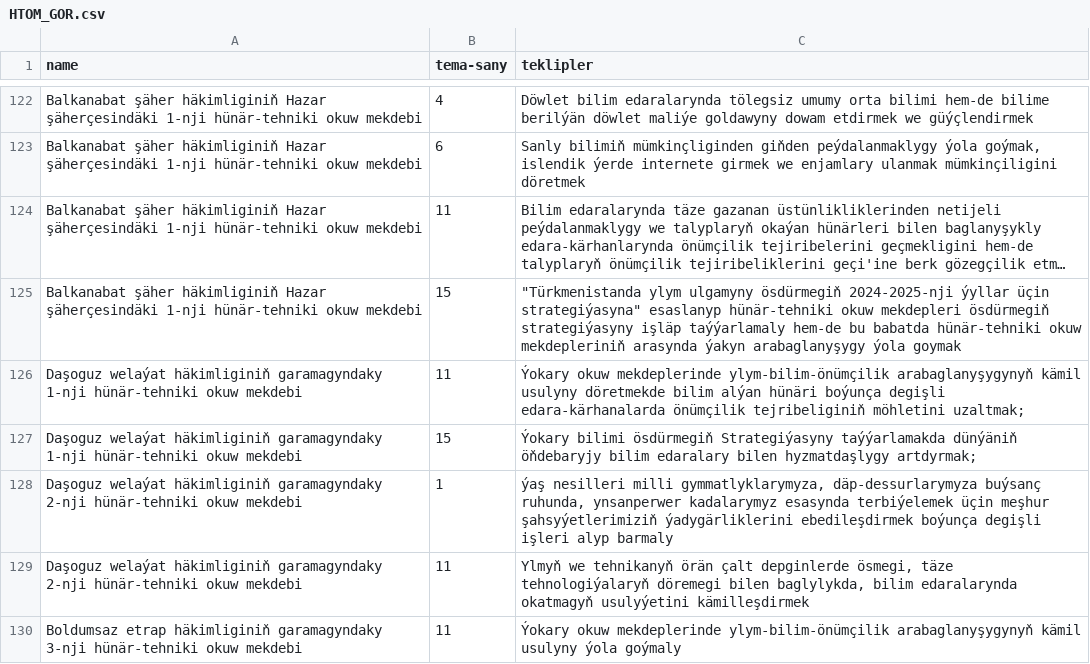
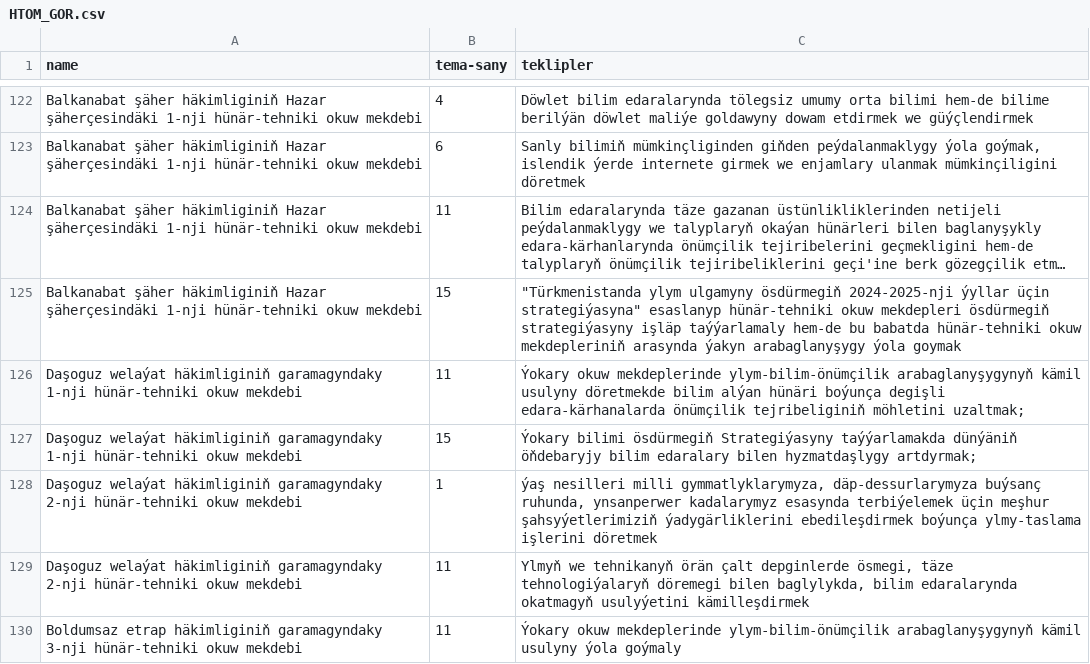
Before and after one commit to NurjemalS/hasabat, a CSV file: HTOM_GOR.csv, drawn as a sheet; only a part is shown, gaps mark what is left out; long unchanged cells end in ….

Commit message:
htom gor fix

```diff
--- a/HTOM_GOR.csv
+++ b/HTOM_GOR.csv
@@ -127,3 +127,3 @@ Daşoguz welaýat häkimliginiň garamagyndaky 1-nji hünär-tehniki okuw mekdeb
 Daşoguz welaýat häkimliginiň garamagyndaky 1-nji hünär-tehniki okuw mekdebi,15,Ýokary bilimi ösdürmegiň Strategiýasyny taýýarlamakda dünýäniň öňdebaryjy bilim edaralary bilen hyzmatdaşlygy artdyrmak;
-Daşoguz welaýat häkimliginiň garamagyndaky 2-nji hünär-tehniki okuw mekdebi,1,"ýaş nesilleri milli gymmatlyklarymyza, däp-dessurlarymyza buýsanç ruhunda, ynsanperwer kadalarymyz esasynda terbiýelemek üçin meşhur şahsyýetlerimiziň ýadygärliklerini ebedileşdirmek boýunça degişli işleri alyp barmaly"
+Daşoguz welaýat häkimliginiň garamagyndaky 2-nji hünär-tehniki okuw mekdebi,1,"ýaş nesilleri milli gymmatlyklarymyza, däp-dessurlarymyza buýsanç ruhunda, ynsanperwer kadalarymyz esasynda terbiýelemek üçin meşhur şahsyýetlerimiziň ýadygärliklerini ebedileşdirmek boýunça ylmy-taslama işlerini döretmek"
 Daşoguz welaýat häkimliginiň garamagyndaky 2-nji hünär-tehniki okuw mekdebi,11,"Ylmyň we tehnikanyň örän çalt depginlerde ösmegi, täze tehnologiýalaryň döremegi bilen baglylykda, bilim edaralarynda okatmagyň usulyýetini kämilleşdirmek"
```
